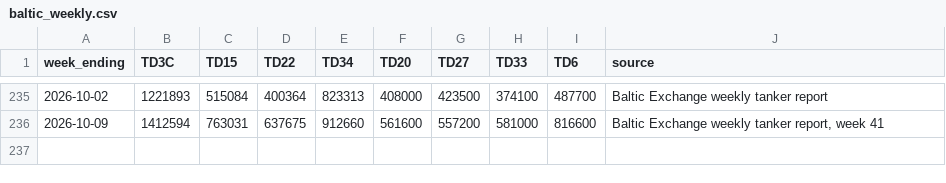
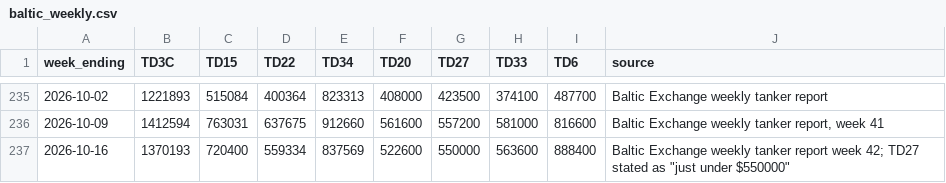
Before and after one commit to s-sild/freight-models, a CSV file: models/frontline/data/baltic_weekly.csv, drawn as a sheet; only a part is shown, gaps mark what is left out; the diff names each change by its address in the sheet, - before the commit and + after, or states it on an @@ line.

```diff
--- a/models/frontline/data/baltic_weekly.csv
+++ b/models/frontline/data/baltic_weekly.csv
+row 237: 2026-10-16 | 1370193 | 720400 | 559334 | 837569 | 522600 | 550000 | 563600 | 888400 | Baltic Exchange weekly tanker report week 42; TD27 stated as "just under $550000"
```
Also changed, not shown: 6 other files.
